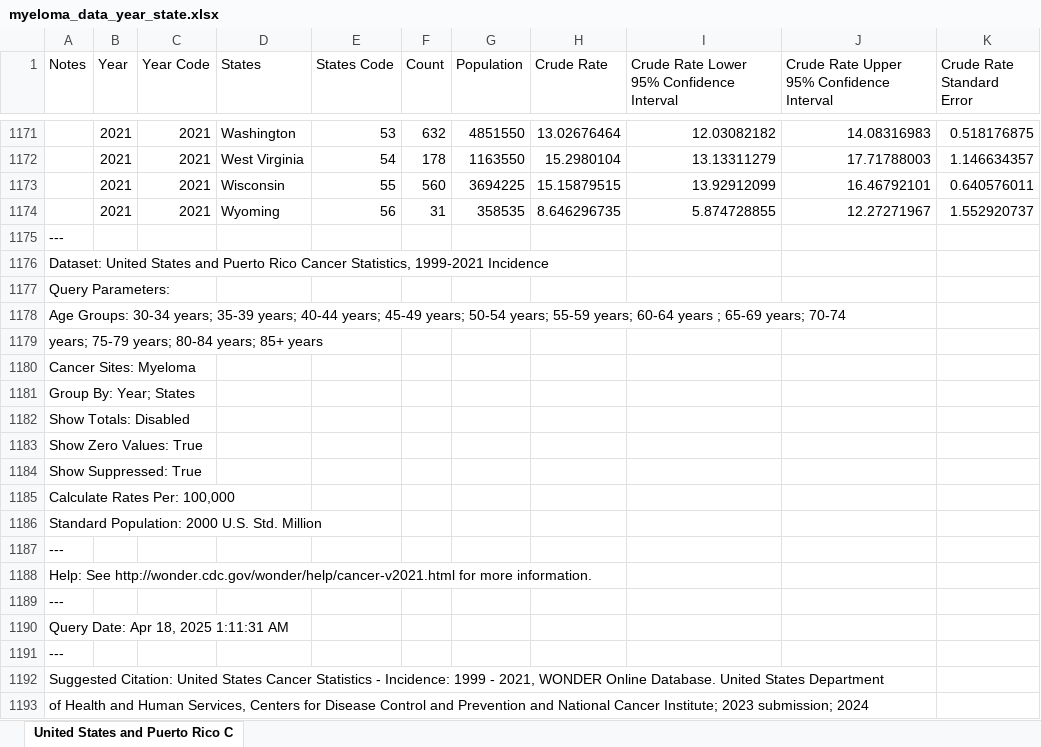
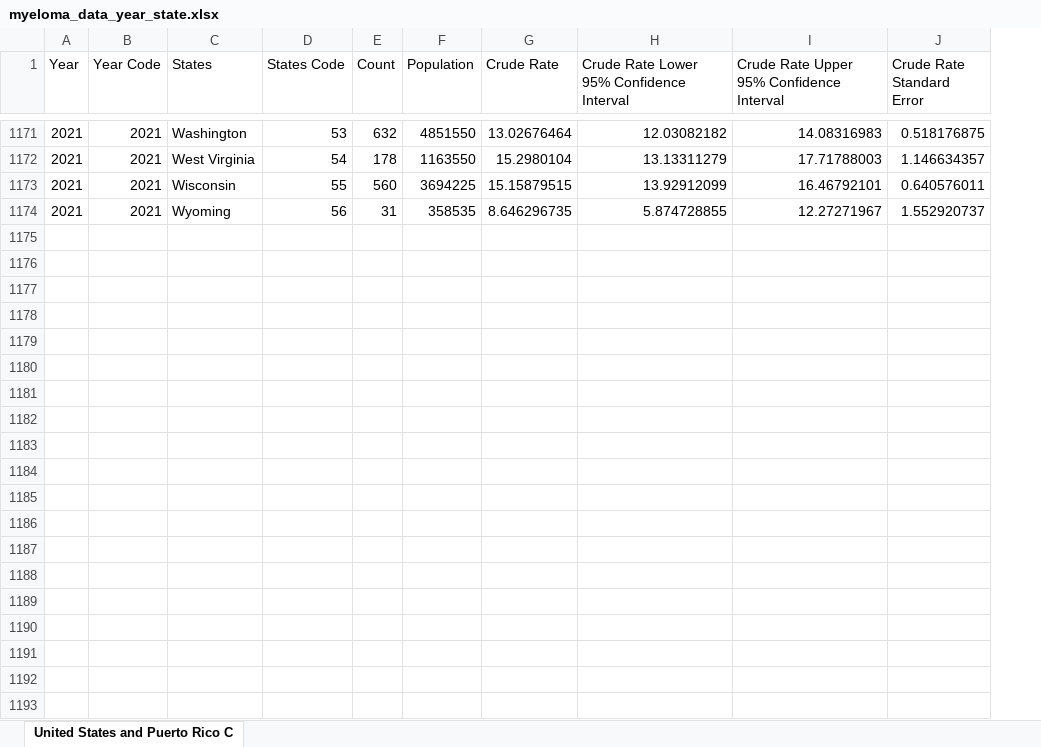
Before and after one commit to slanderson2025/US_Myeloma_Trends_Dashboard, an Excel workbook: myeloma_data_year_state.xlsx, sheet United States and Puerto Rico C, drawn as a sheet; only a part is shown, gaps mark what is left out; values as stored, in another font and other column widths than the file's, no borders; the diff covers the shown part only; the diff names each change by its address in the sheet, - before the commit and + after, or states it on an @@ line.

```diff
--- a/myeloma_data_year_state.xlsx (sheet United States and Puerto Rico C)
+++ b/myeloma_data_year_state.xlsx (sheet United States and Puerto Rico C)
-column A (Notes), empty
-row 1175: ---
-row 1176: Dataset: United States and Puerto Rico Cancer Statistics, 1999-2021 Incidence
-row 1177: Query Parameters:
-row 1178: Age Groups: 30-34 years; 35-39 years; 40-44 years; 45-49 years; 50-54 years; 55-59 years; 60-64 years ; 65-69 years; 70-74
-row 1179: years; 75-79 years; 80-84 years; 85+ years
-row 1180: Cancer Sites: Myeloma
-row 1181: Group By: Year; States
-row 1182: Show Totals: Disabled
-row 1183: Show Zero Values: True
-row 1184: Show Suppressed: True
-row 1185: Calculate Rates Per: 100,000
-row 1186: Standard Population: 2000 U.S. Std. Million
-row 1187: ---
-row 1188: Help: See http://wonder.cdc.gov/wonder/help/cancer-v2021.html for more information.
-row 1189: ---
-row 1190: Query Date: Apr 18, 2025 1:11:31 AM
-row 1191: ---
-row 1192: Suggested Citation: United States Cancer Statistics - Incidence: 1999 - 2021, WONDER Online Database. United States Department
-row 1193: of Health and Human Services, Centers for Disease Control and Prevention and National Cancer Institute; 2023 submission; 2024
```
Also changed, not shown: 32 removed rows elsewhere in this sheet, myeloma_data_age_year.xlsx, 8 other files.
